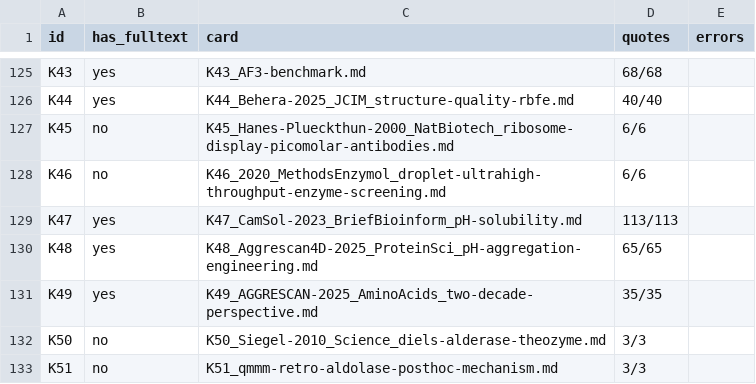
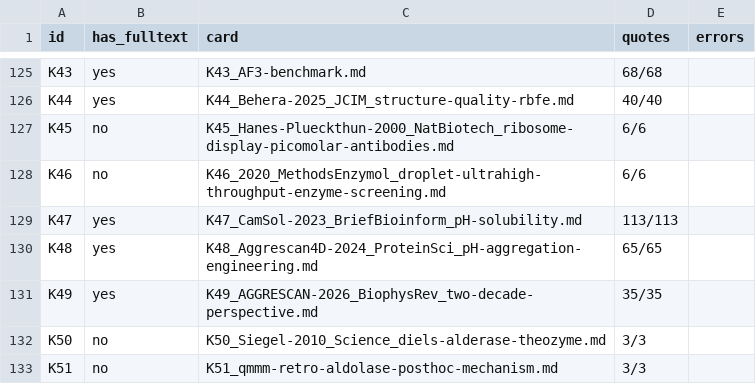
Before and after one commit to Elephenman/protein-design-screening-reference, a TSV file: data/literature_cards/rollout_status.tsv, drawn as a sheet; only a part is shown, gaps mark what is left out.

```diff
--- a/data/literature_cards/rollout_status.tsv
+++ b/data/literature_cards/rollout_status.tsv
@@ -129,4 +129,4 @@ K46	no	K46_2020_MethodsEnzymol_droplet-ultrahigh-throughput-enzyme-screening.md
 K47	yes	K47_CamSol-2023_BriefBioinform_pH-solubility.md	113/113	
-K48	yes	K48_Aggrescan4D-2025_ProteinSci_pH-aggregation-engineering.md	65/65	
-K49	yes	K49_AGGRESCAN-2025_AminoAcids_two-decade-perspective.md	35/35	
+K48	yes	K48_Aggrescan4D-2024_ProteinSci_pH-aggregation-engineering.md	65/65	
+K49	yes	K49_AGGRESCAN-2026_BiophysRev_two-decade-perspective.md	35/35	
 K50	no	K50_Siegel-2010_Science_diels-alderase-theozyme.md	3/3	
```
Also changed, not shown: deliverables/protein_design_workflow_evidence.csv, 34 other files.
